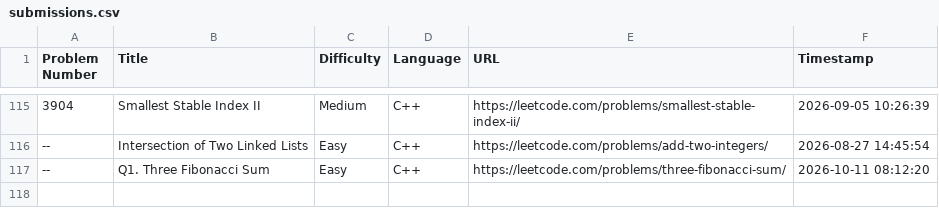
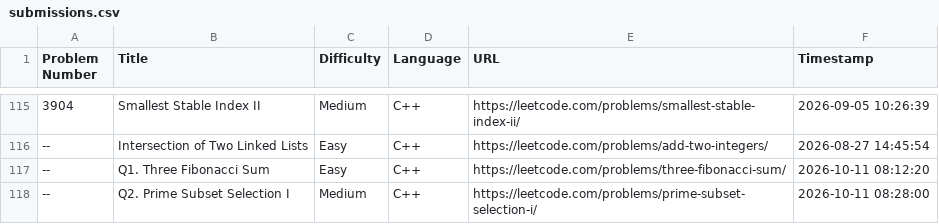
Before and after one commit to shivinders12/LeetCode, a CSV file: submissions.csv, drawn as a sheet; only a part is shown, gaps mark what is left out; the diff names each change by its address in the sheet, - before the commit and + after, or states it on an @@ line.

Commit message:
Update submissions.csv: Q2. Prime Subset Selection I

```diff
--- a/submissions.csv
+++ b/submissions.csv
+row 118: -- | Q2. Prime Subset Selection I | Medium | C++ | https://leetcode.com/problems/prime-subset-selection-i/ | 2026-10-11 08:28:00
```
